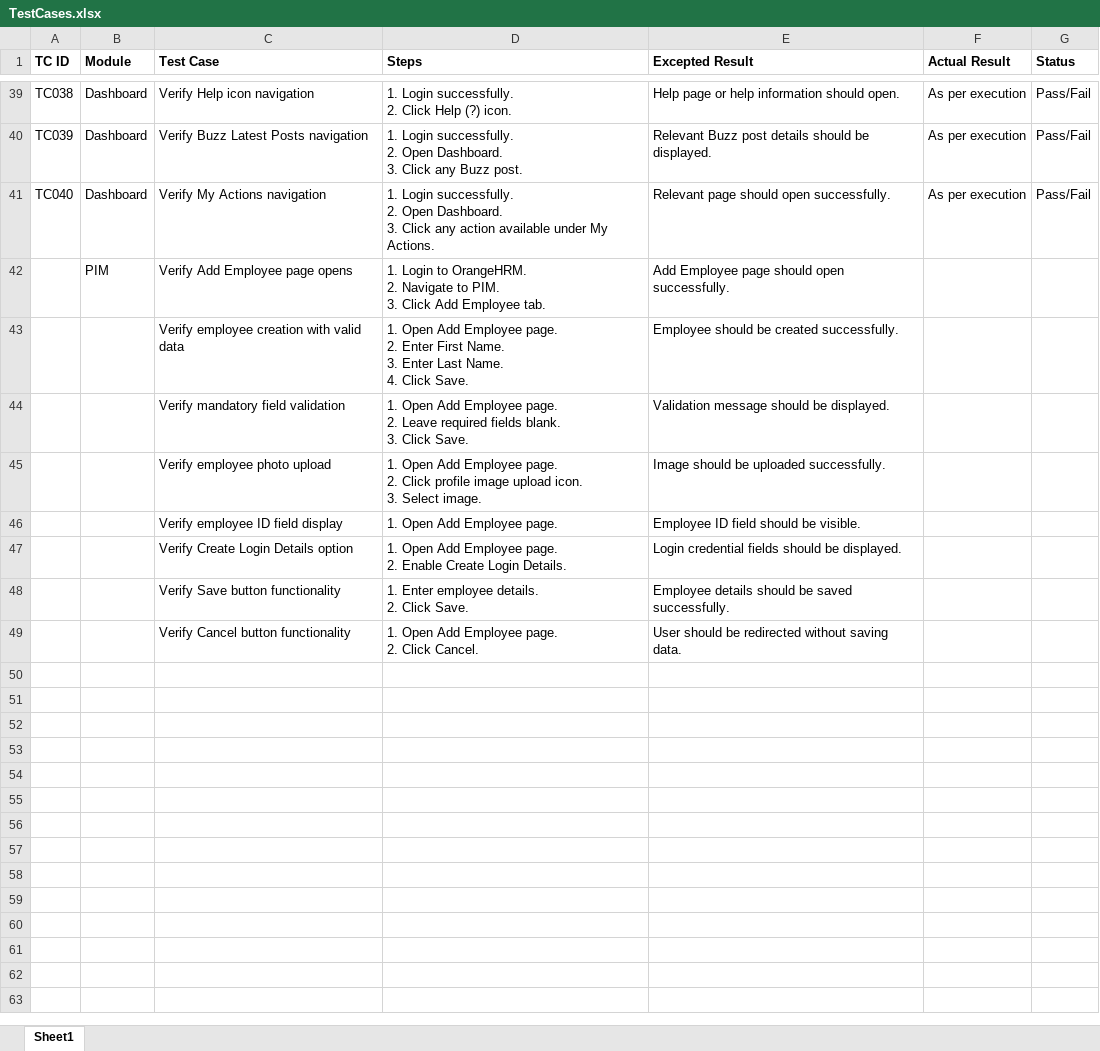
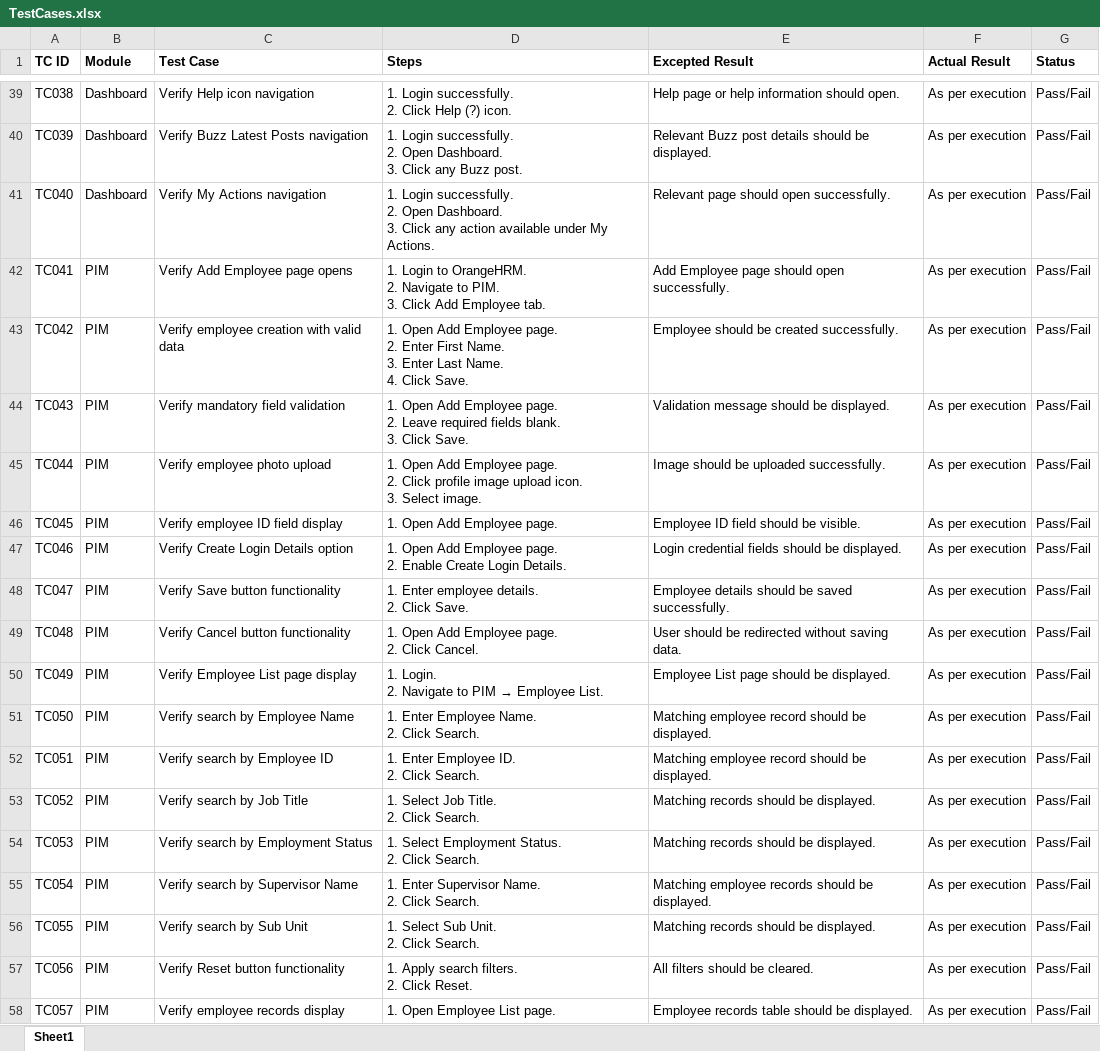
Before and after one commit to DRPatel75/OrangeHRM_QA, an Excel workbook: Test Cases/TestCases.xlsx, sheet Sheet1, drawn as a sheet; only a part is shown, gaps mark what is left out; values as stored, in another font and other column widths than the file's, no borders; removed rows and columns are numbered as before the commit, all else as after; ↵ is a line break in a cell; the diff names each change by its address in the sheet, - before the commit and + after, or states it on an @@ line.

Commit message:
TS007 Test Case Added

```diff
--- a/Test Cases/TestCases.xlsx (sheet Sheet1)
+++ b/Test Cases/TestCases.xlsx (sheet Sheet1)
-A42 (TC ID): (empty)
+A42 (TC ID): TC041
-F42 (Actual Result): (empty)
+F42 (Actual Result): As per execution
-G42 (Status): (empty)
+G42 (Status): Pass/Fail
-row 43:  |  | Verify employee creation with valid data | 1. Open Add Employee page. ↵ 2. Enter First Name. ↵ 3. Enter Last Name. ↵ 4. Click Save. | Employee should be created successfully.
-row 44:  |  | Verify mandatory field validation | 1. Open Add Employee page. ↵ 2. Leave required fields blank. ↵ 3. Click Save. | Validation message should be displayed.
-row 45:  |  | Verify employee photo upload | 1. Open Add Employee page. ↵ 2. Click profile image upload icon. ↵ 3. Select image. | Image should be uploaded successfully.
-row 46:  |  | Verify employee ID field display | 1. Open Add Employee page. | Employee ID field should be visible.
-row 47:  |  | Verify Create Login Details option | 1. Open Add Employee page. ↵ 2. Enable Create Login Details. | Login credential fields should be displayed.
-row 48:  |  | Verify Save button functionality | 1. Enter employee details. ↵ 2. Click Save. | Employee details should be saved successfully.
-row 49:  |  | Verify Cancel button functionality | 1. Open Add Employee page. ↵ 2. Click Cancel. | User should be redirected without saving data.
+row 43: TC042 | PIM | Verify employee creation with valid data | 1. Open Add Employee page. ↵ 2. Enter First Name. ↵ 3. Enter Last Name. ↵ 4. Click Save. | Employee should be created successfully. | As per execution | Pass/Fail
+row 44: TC043 | PIM | Verify mandatory field validation | 1. Open Add Employee page. ↵ 2. Leave required fields blank. ↵ 3. Click Save. | Validation message should be displayed. | As per execution | Pass/Fail
+row 45: TC044 | PIM | Verify employee photo upload | 1. Open Add Employee page. ↵ 2. Click profile image upload icon. ↵ 3. Select image. | Image should be uploaded successfully. | As per execution | Pass/Fail
+row 46: TC045 | PIM | Verify employee ID field display | 1. Open Add Employee page. | Employee ID field should be visible. | As per execution | Pass/Fail
+row 47: TC046 | PIM | Verify Create Login Details option | 1. Open Add Employee page. ↵ 2. Enable Create Login Details. | Login credential fields should be displayed. | As per execution | Pass/Fail
+row 48: TC047 | PIM | Verify Save button functionality | 1. Enter employee details. ↵ 2. Click Save. | Employee details should be saved successfully. | As per execution | Pass/Fail
+row 49: TC048 | PIM | Verify Cancel button functionality | 1. Open Add Employee page. ↵ 2. Click Cancel. | User should be redirected without saving data. | As per execution | Pass/Fail
+row 50: TC049 | PIM | Verify Employee List page display | 1. Login. ↵ 2. Navigate to PIM → Employee List. | Employee List page should be displayed. | As per execution | Pass/Fail
+row 51: TC050 | PIM | Verify search by Employee Name | 1. Enter Employee Name. ↵ 2. Click Search. | Matching employee record should be displayed. | As per execution | Pass/Fail
+row 52: TC051 | PIM | Verify search by Employee ID | 1. Enter Employee ID. ↵ 2. Click Search. | Matching employee record should be displayed. | As per execution | Pass/Fail
+row 53: TC052 | PIM | Verify search by Job Title | 1. Select Job Title. ↵ 2. Click Search. | Matching records should be displayed. | As per execution | Pass/Fail
+row 54: TC053 | PIM | Verify search by Employment Status | 1. Select Employment Status. ↵ 2. Click Search. | Matching records should be displayed. | As per execution | Pass/Fail
+row 55: TC054 | PIM | Verify search by Supervisor Name | 1. Enter Supervisor Name. ↵ 2. Click Search. | Matching employee records should be displayed. | As per execution | Pass/Fail
+row 56: TC055 | PIM | Verify search by Sub Unit | 1. Select Sub Unit. ↵ 2. Click Search. | Matching records should be displayed. | As per execution | Pass/Fail
+row 57: TC056 | PIM | Verify Reset button functionality | 1. Apply search filters. ↵ 2. Click Reset. | All filters should be cleared. | As per execution | Pass/Fail
+row 58: TC057 | PIM | Verify employee records display | 1. Open Employee List page. | Employee records table should be displayed. | As per execution | Pass/Fail
```
